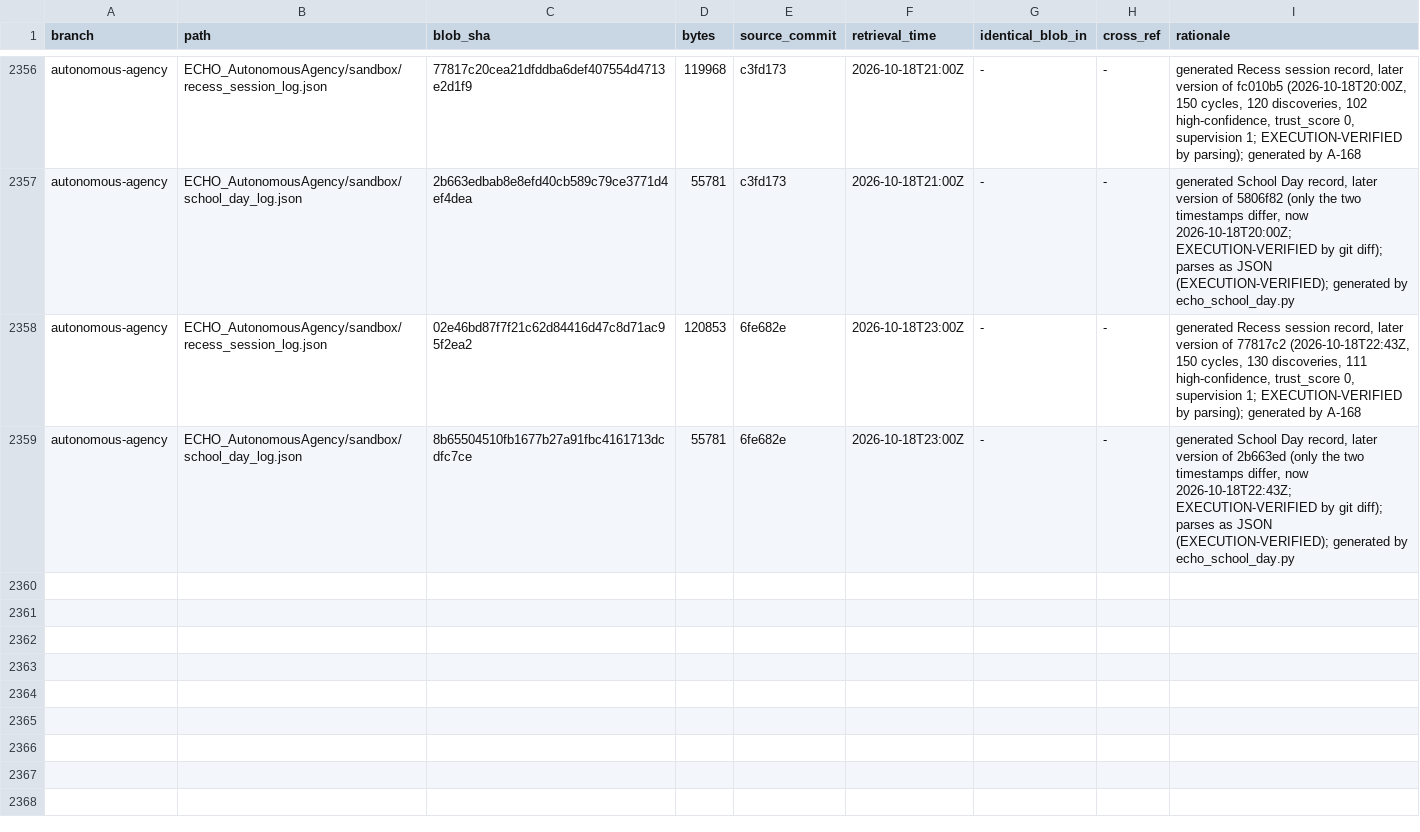
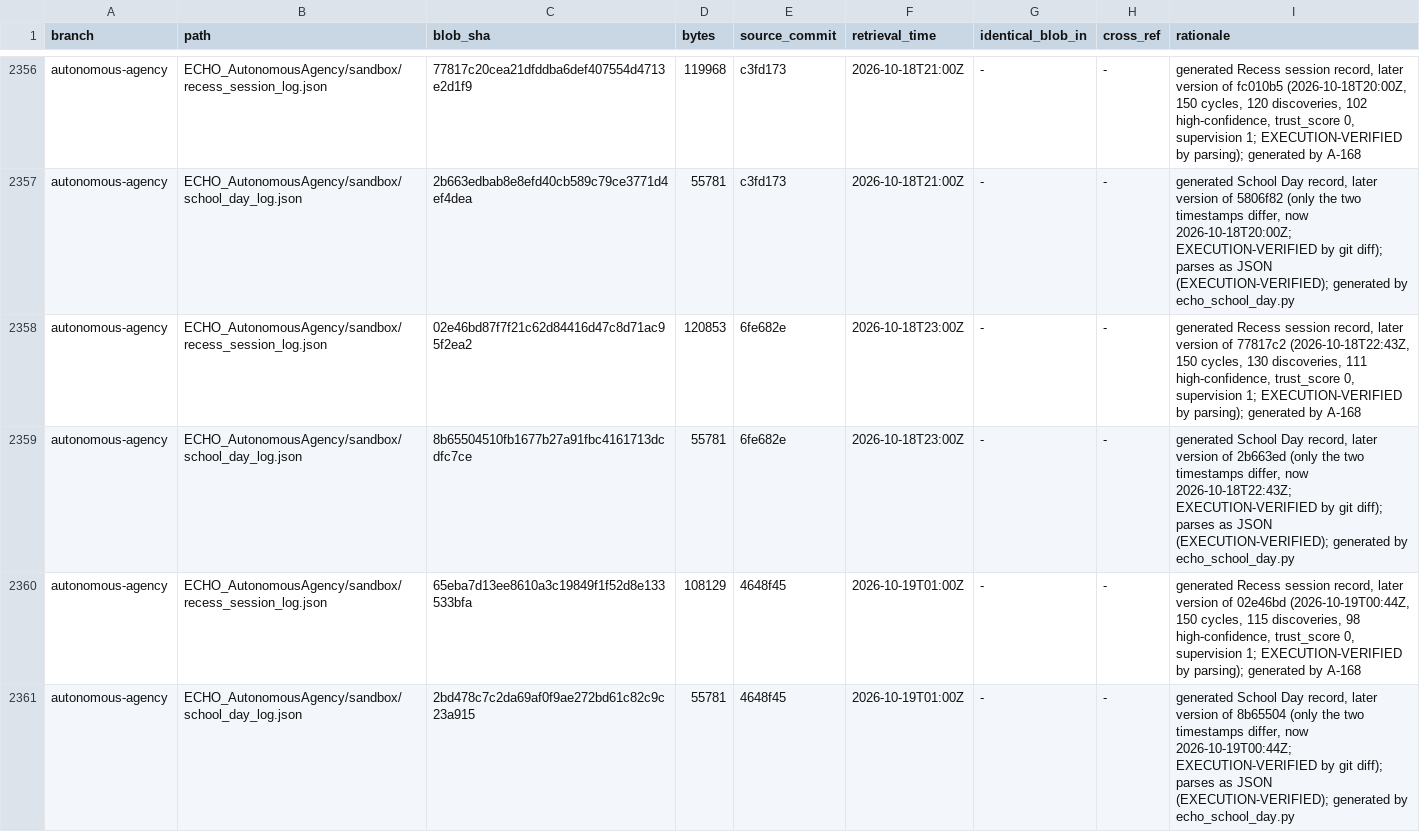
Before and after one commit to AGI144348Outlook/Echo_Green_Future, a TSV file: L2-library/Registries/REGISTER.tsv, drawn as a sheet; only a part is shown, gaps mark what is left out; the diff names each change by its address in the sheet, - before the commit and + after, or states it on an @@ line.

```diff
--- a/L2-library/Registries/REGISTER.tsv
+++ b/L2-library/Registries/REGISTER.tsv
+row 2360: autonomous-agency | ECHO_AutonomousAgency/sandbox/recess_session_log.json | 65eba7d13ee8610a3c19849f1f52d8e133533bfa | 108129 | 4648f45 | 2026-10-19T01:00Z | - | - | generated Recess session record, later version of 02e46bd (2026-10-19T00:44Z, 150 cycles, 115 discoveries, 98 high-confidence, trust_score 0, supervision 1; EXECUTION-VERIFIED by parsing); generated by A-168
+row 2361: autonomous-agency | ECHO_AutonomousAgency/sandbox/school_day_log.json | 2bd478c7c2da69af0f9ae272bd61c82c9c23a915 | 55781 | 4648f45 | 2026-10-19T01:00Z | - | - | generated School Day record, later version of 8b65504 (only the two timestamps differ, now 2026-10-19T00:44Z; EXECUTION-VERIFIED by git diff); parses as JSON (EXECUTION-VERIFIED); generated by echo_school_day.py
```
Also changed, not shown: 4 other files.
